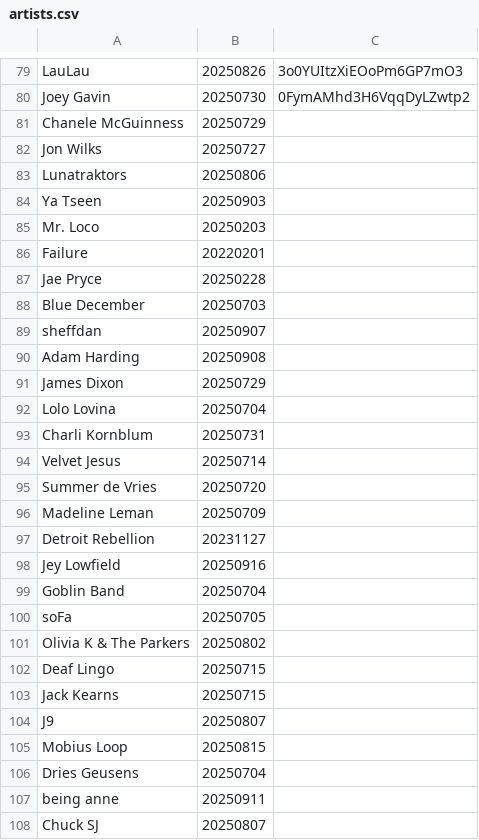
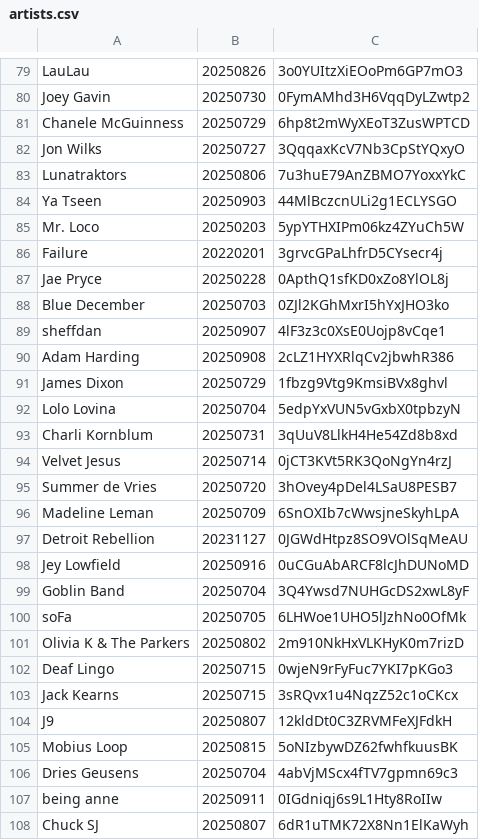
Before and after one commit to streamageddon/streamageddon.github.io, a CSV file: artists.csv, drawn as a sheet; only a part is shown, gaps mark what is left out; the diff covers the shown part only.

Commit message:
Update artists.csv

```diff
--- a/artists.csv
+++ b/artists.csv
@@ -80,29 +80,29 @@
 "Joey Gavin",20250730,0FymAMhd3H6VqqDyLZwtp2
-"Chanele McGuinness",20250729
-"Jon Wilks",20250727
-"Lunatraktors",20250806
-"Ya Tseen",20250903
-"Mr. Loco",20250203
-"Failure",20220201
-"Jae Pryce",20250228
-"Blue December",20250703
-"sheffdan",20250907
-"Adam Harding",20250908
-"James Dixon",20250729
-"Lolo Lovina",20250704
-"Charli Kornblum",20250731
-"Velvet Jesus",20250714
-"Summer de Vries",20250720
-"Madeline Leman",20250709
-"Detroit Rebellion",20231127
-"Jey Lowfield",20250916
-"Goblin Band",20250704
-"soFa",20250705
-"Olivia K & The Parkers",20250802
-"Deaf Lingo",20250715
-"Jack Kearns",20250715
-"J9",20250807
-"Mobius Loop",20250815
-"Dries Geusens",20250704
-"being anne",20250911
-"Chuck SJ",20250807
+"Chanele McGuinness",20250729,6hp8t2mWyXEoT3ZusWPTCD
+"Jon Wilks",20250727,3QqqaxKcV7Nb3CpStYQxyO
+"Lunatraktors",20250806,7u3huE79AnZBMO7YoxxYkC
+"Ya Tseen",20250903,44MlBczcnULi2g1ECLYSGO
+"Mr. Loco",20250203,5ypYTHXIPm06kz4ZYuCh5W
+"Failure",20220201,3grvcGPaLhfrD5CYsecr4j
+"Jae Pryce",20250228,0ApthQ1sfKD0xZo8YlOL8j
+"Blue December",20250703,0ZJl2KGhMxrI5hYxJHO3ko
+"sheffdan",20250907,4lF3z3c0XsE0Uojp8vCqe1
+"Adam Harding",20250908,2cLZ1HYXRlqCv2jbwhR386
+"James Dixon",20250729,1fbzg9Vtg9KmsiBVx8ghvl
+"Lolo Lovina",20250704,5edpYxVUN5vGxbX0tpbzyN
+"Charli Kornblum",20250731,3qUuV8LlkH4He54Zd8b8xd
+"Velvet Jesus",20250714,0jCT3KVt5RK3QoNgYn4rzJ
+"Summer de Vries",20250720,3hOvey4pDel4LSaU8PESB7
+"Madeline Leman",20250709,6SnOXIb7cWwsjneSkyhLpA
+"Detroit Rebellion",20231127,0JGWdHtpz8SO9VOlSqMeAU
+"Jey Lowfield",20250916,0uCGuAbARCF8lcJhDUNoMD
+"Goblin Band",20250704,3Q4Ywsd7NUHGcDS2xwL8yF
+"soFa",20250705,6LHWoe1UHO5lJzhNo0OfMk
+"Olivia K & The Parkers",20250802,2m910NkHxVLKHyK0m7rizD
+"Deaf Lingo",20250715,0wjeN9rFyFuc7YKI7pKGo3
+"Jack Kearns",20250715,3sRQvx1u4NqzZ52c1oCKcx
+"J9",20250807,12kldDt0C3ZRVMFeXJFdkH
+"Mobius Loop",20250815,5oNIzbywDZ62fwhfkuusBK
+"Dries Geusens",20250704,4abVjMScx4fTV7gpmn69c3
+"being anne",20250911,0IGdniqj6s9L1Hty8RoIIw
+"Chuck SJ",20250807,6dR1uTMK72X8Nn1ElKaWyh
```
Also changed, not shown: 12 edited cells elsewhere in this file.
